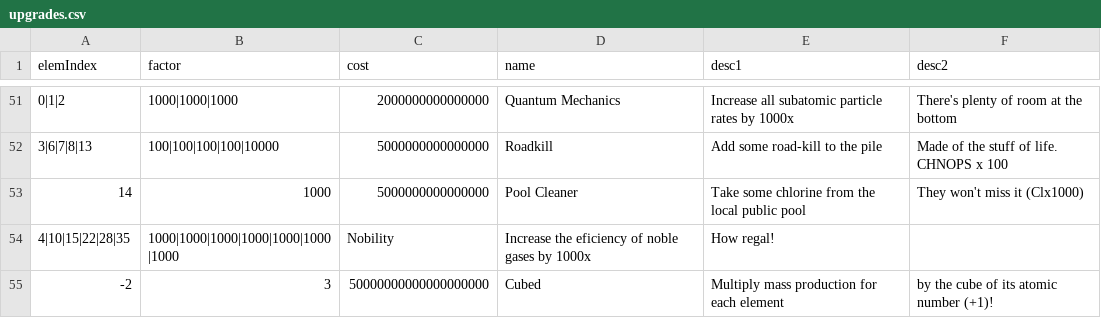
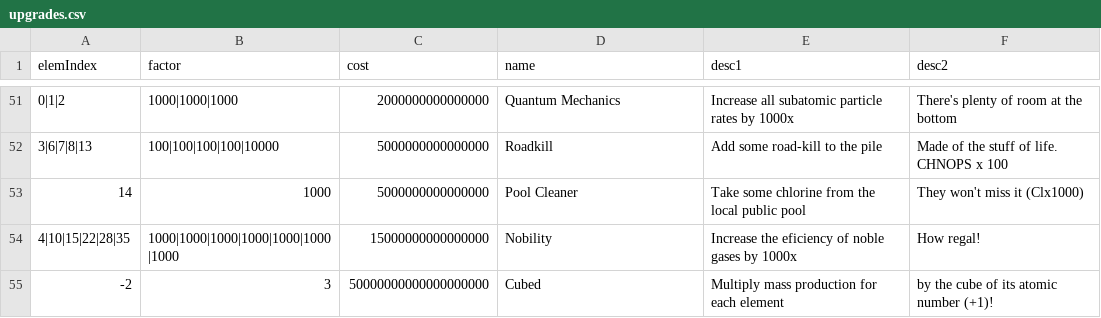
Before and after one commit to gtengland/gtengland.github.io, a CSV file: upgrades.csv, drawn as a sheet; only a part is shown, gaps mark what is left out.

Commit message:
Update upgrades.csv

```diff
--- a/upgrades.csv
+++ b/upgrades.csv
@@ -53,3 +53,3 @@
 "14","1000","5000000000000000","Pool Cleaner", "Take some chlorine from the local public pool","They won't miss it (Clx1000)"
-"4|10|15|22|28|35","1000|1000|1000|1000|1000|1000|1000","Nobility","Increase the eficiency of noble gases by 1000x","How regal!"
+"4|10|15|22|28|35","1000|1000|1000|1000|1000|1000|1000","15000000000000000","Nobility","Increase the eficiency of noble gases by 1000x","How regal!"
 "-2","3","50000000000000000000","Cubed","Multiply mass production for each element","by the cube of its atomic number (+1)!"
```
